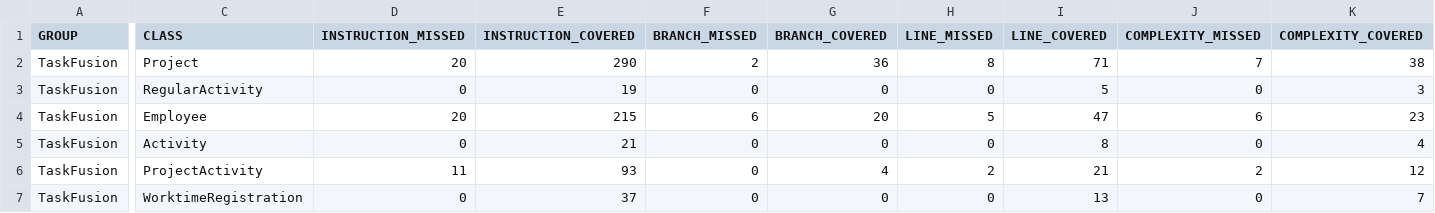
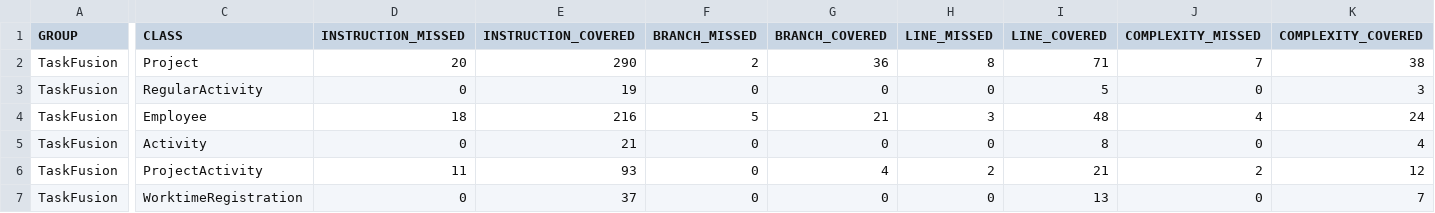
Before and after one commit to rwiuff/02161ExamProject, a CSV file: jacoco.csv, drawn as a sheet; only a part is shown, gaps mark what is left out; the diff covers the shown part only; the diff names each change by its address in the sheet, - before the commit and + after, or states it on an @@ line.

```diff
--- a/jacoco.csv
+++ b/jacoco.csv
-D4 (INSTRUCTION_MISSED): 20
+D4 (INSTRUCTION_MISSED): 18
-E4 (INSTRUCTION_COVERED): 215
+E4 (INSTRUCTION_COVERED): 216
-F4 (BRANCH_MISSED): 6
+F4 (BRANCH_MISSED): 5
-G4 (BRANCH_COVERED): 20
+G4 (BRANCH_COVERED): 21
-H4 (LINE_MISSED): 5
+H4 (LINE_MISSED): 3
-I4 (LINE_COVERED): 47
+I4 (LINE_COVERED): 48
-J4 (COMPLEXITY_MISSED): 6
+J4 (COMPLEXITY_MISSED): 4
-K4 (COMPLEXITY_COVERED): 23
+K4 (COMPLEXITY_COVERED): 24
```
Also changed, not shown: 1 edited cell elsewhere in this file, 8 other files.
